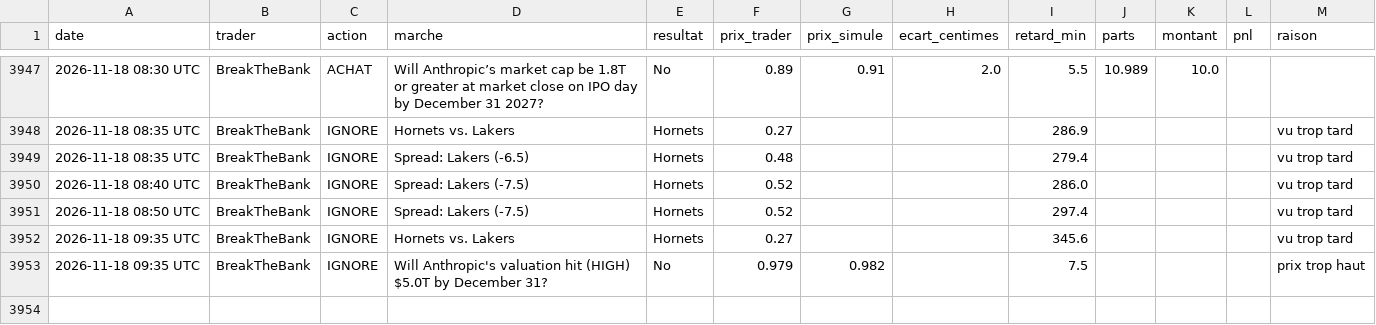
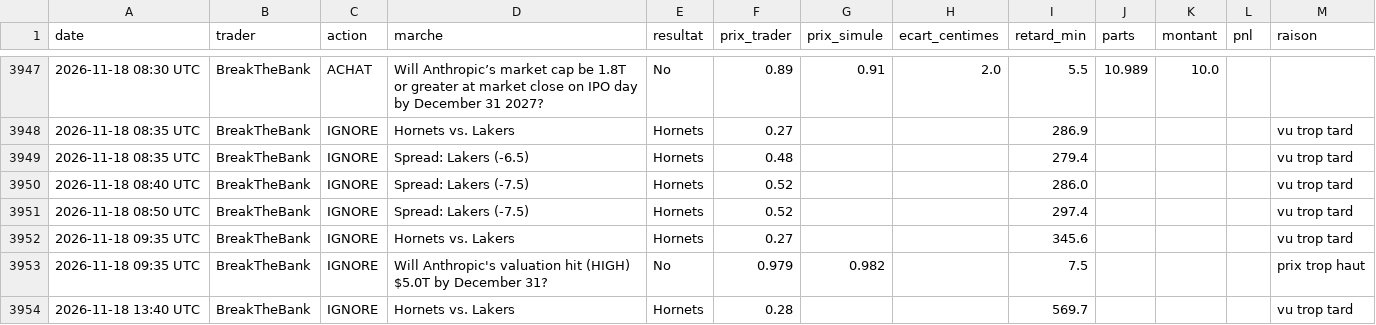
Before and after one commit to matusalem001/copytrade-sim, a CSV file: data/journal.csv, drawn as a sheet; only a part is shown, gaps mark what is left out; the diff names each change by its address in the sheet, - before the commit and + after, or states it on an @@ line.

```diff
--- a/data/journal.csv
+++ b/data/journal.csv
+row 3954: 2026-11-18 13:40 UTC | BreakTheBank | IGNORE | Hornets vs. Lakers | Hornets | 0.28 |  |  | 569.7 |  |  |  | vu trop tard
```
Also changed, not shown: 2 other files.
